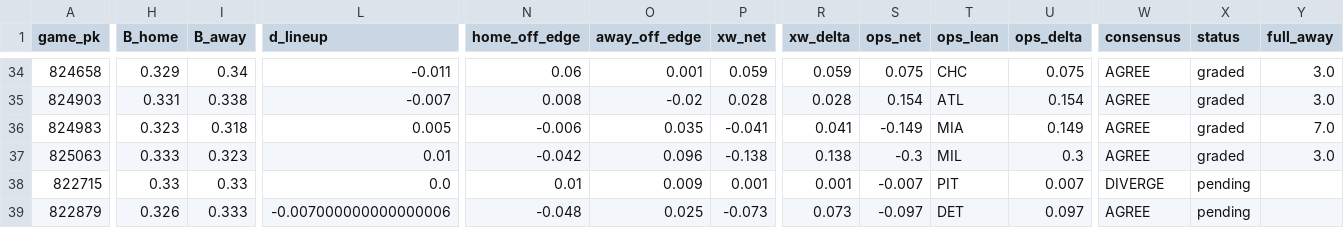
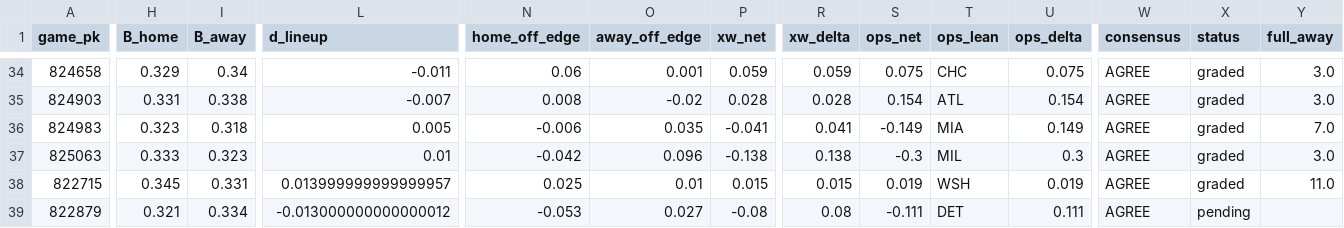
Before and after one commit to Dave356w/sports-display-renderer, a CSV file: data/mlb_lean_ledger.csv, drawn as a sheet; only a part is shown, gaps mark what is left out; the diff covers the shown part only; the diff names each change by its address in the sheet, - before the commit and + after, or states it on an @@ line.

```diff
--- a/data/mlb_lean_ledger.csv
+++ b/data/mlb_lean_ledger.csv
-H38 (B_home): 0.33
+H38 (B_home): 0.345
-I38 (B_away): 0.33
+I38 (B_away): 0.331
-L38 (d_lineup): 0.0
+L38 (d_lineup): 0.013999999999999957
-N38 (home_off_edge): 0.01
+N38 (home_off_edge): 0.025
-O38 (away_off_edge): 0.009
+O38 (away_off_edge): 0.01
-P38 (xw_net): 0.001
+P38 (xw_net): 0.015
-R38 (xw_delta): 0.001
+R38 (xw_delta): 0.015
-S38 (ops_net): -0.007
+S38 (ops_net): 0.019
-T38 (ops_lean): PIT
+T38 (ops_lean): WSH
-U38 (ops_delta): 0.007
+U38 (ops_delta): 0.019
-W38 (consensus): DIVERGE
+W38 (consensus): AGREE
-X38 (status): pending
+X38 (status): graded
-Y38 (full_away): (empty)
+Y38 (full_away): 11.0
-H39 (B_home): 0.326
+H39 (B_home): 0.321
-I39 (B_away): 0.333
+I39 (B_away): 0.334
-L39 (d_lineup): -0.007000000000000006
+L39 (d_lineup): -0.013000000000000012
-N39 (home_off_edge): -0.048
+N39 (home_off_edge): -0.053
-O39 (away_off_edge): 0.025
+O39 (away_off_edge): 0.027
-P39 (xw_net): -0.073
+P39 (xw_net): -0.08
-R39 (xw_delta): 0.073
+R39 (xw_delta): 0.08
-S39 (ops_net): -0.097
+S39 (ops_net): -0.111
-U39 (ops_delta): 0.097
+U39 (ops_delta): 0.111
```
Also changed, not shown: 1 added row and 138 edited cells elsewhere in this file, data/leans_2026-07-05_pl.csv, data/leans_2026-07-05_xw.csv, 1 other file.
